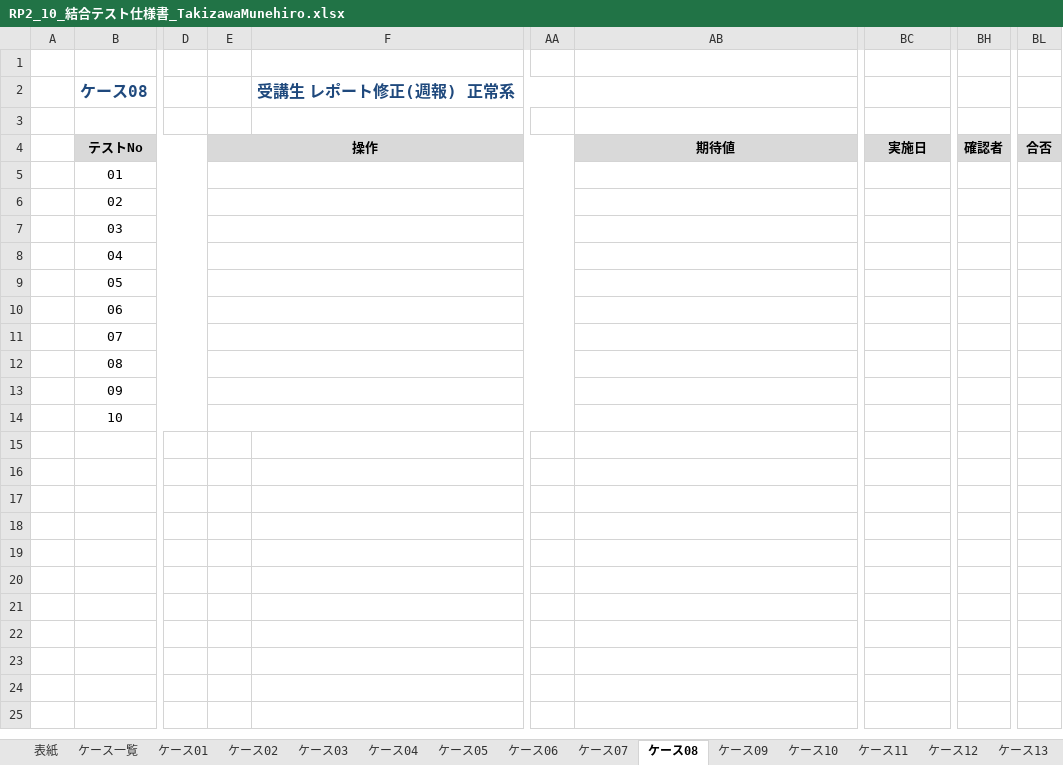
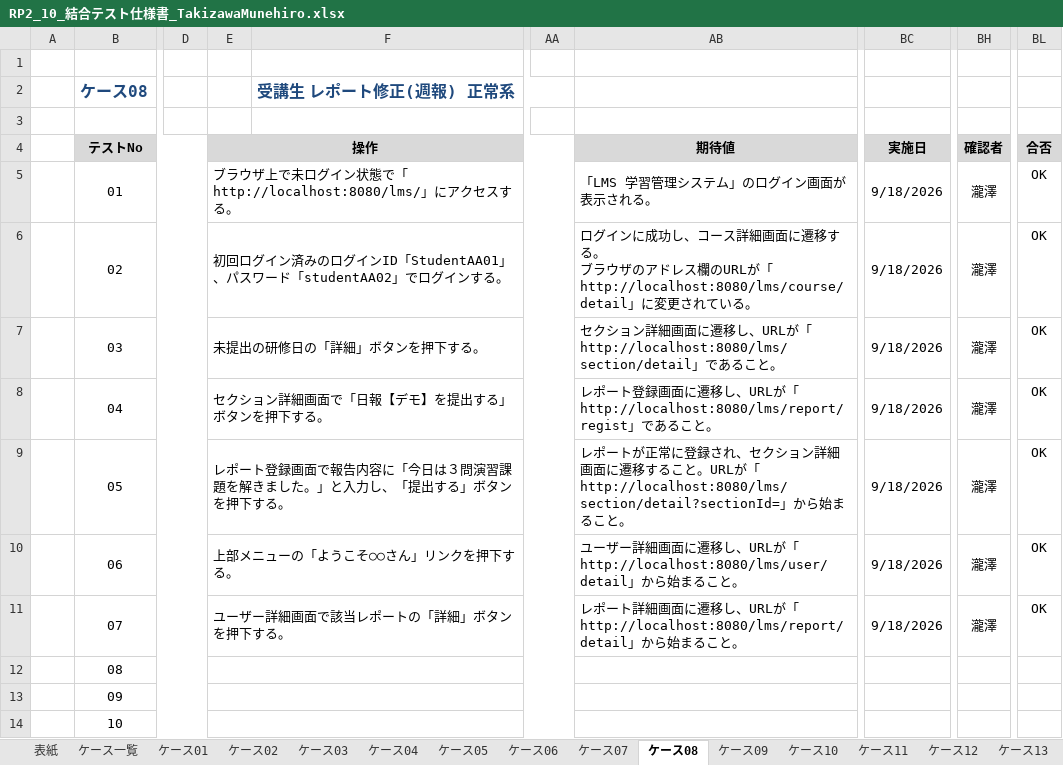
Before and after one commit to TakizawaMunehiro1227/lms-test-src-rp2-takizawa, an Excel workbook: test_code_creation_name/doc/RP2_10_結合テスト仕様書_TakizawaMunehiro.xlsx, sheet ケース08, drawn as a sheet; only a part is shown, gaps mark what is left out; values as stored, in another font and other column widths than the file's, no borders; ↵ is a line break in a cell; the diff names each change by its address in the sheet, - before the commit and + after, or states it on an @@ line.

```diff
--- a/test_code_creation_name/doc/RP2_10_結合テスト仕様書_TakizawaMunehiro.xlsx (sheet ケース08)
+++ b/test_code_creation_name/doc/RP2_10_結合テスト仕様書_TakizawaMunehiro.xlsx (sheet ケース08)
-E5 (操作): (empty)
+E5 (操作): ブラウザ上で未ログイン状態で「http://localhost:8080/lms/」にアクセスする。
-AB5 (期待値): (empty)
+AB5 (期待値): 「LMS 学習管理システム」のログイン画面が表示される。
-BC5:BC11 (実施日): (empty)
+BC5:BC11 (実施日): 9/18/2026
-BH5:BH11 (確認者): (empty)
+BH5:BH11 (確認者): 瀧澤
-BL5:BL11 (合否): (empty)
+BL5:BL11 (合否): OK
-E6 (操作): (empty)
+E6 (操作): 初回ログイン済みのログインID「StudentAA01」、パスワード「studentAA02」でログインする。
-AB6 (期待値): (empty)
+AB6 (期待値): ログインに成功し、コース詳細画面に遷移する。 ↵ ブラウザのアドレス欄のURLが「http://localhost:8080/lms/course/detail」に変更されている。
-E7 (操作): (empty)
+E7 (操作): 未提出の研修日の「詳細」ボタンを押下する。
-AB7 (期待値): (empty)
+AB7 (期待値): セクション詳細画面に遷移し、URLが「http://localhost:8080/lms/section/detail」であること。
-E8 (操作): (empty)
+E8 (操作): セクション詳細画面で「日報【デモ】を提出する」ボタンを押下する。
-AB8 (期待値): (empty)
+AB8 (期待値): レポート登録画面に遷移し、URLが「http://localhost:8080/lms/report/regist」であること。
-E9 (操作): (empty)
+E9 (操作): レポート登録画面で報告内容に「今日は３問演習課題を解きました。」と入力し、「提出する」ボタンを押下する。
-AB9 (期待値): (empty)
+AB9 (期待値): レポートが正常に登録され、セクション詳細画面に遷移すること。URLが「http://localhost:8080/lms/section/detail?sectionId=」から始まること。
-E10 (操作): (empty)
+E10 (操作): 上部メニューの「ようこそ○○さん」リンクを押下する。
-AB10 (期待値): (empty)
+AB10 (期待値): ユーザー詳細画面に遷移し、URLが「http://localhost:8080/lms/user/detail」から始まること。
-E11 (操作): (empty)
+E11 (操作): ユーザー詳細画面で該当レポートの「詳細」ボタンを押下する。
-AB11 (期待値): (empty)
+AB11 (期待値): レポート詳細画面に遷移し、URLが「http://localhost:8080/lms/report/detail」から始まること。
```
Also changed, not shown: sheet ケース09, sheet ケース12, sheet ケース14, sheet ケース13, sheet ケース16, sheet ケース07, 5 more sheets, 3 other files.
